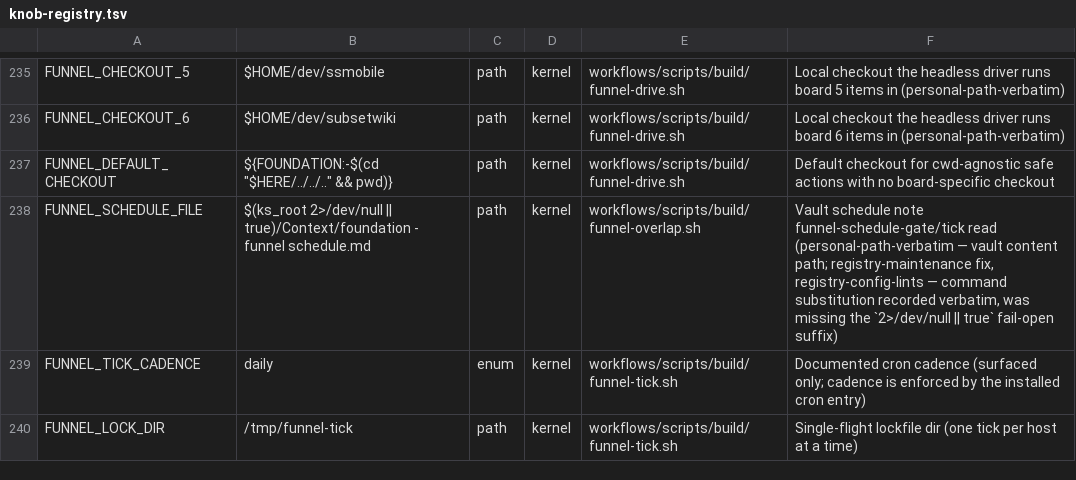
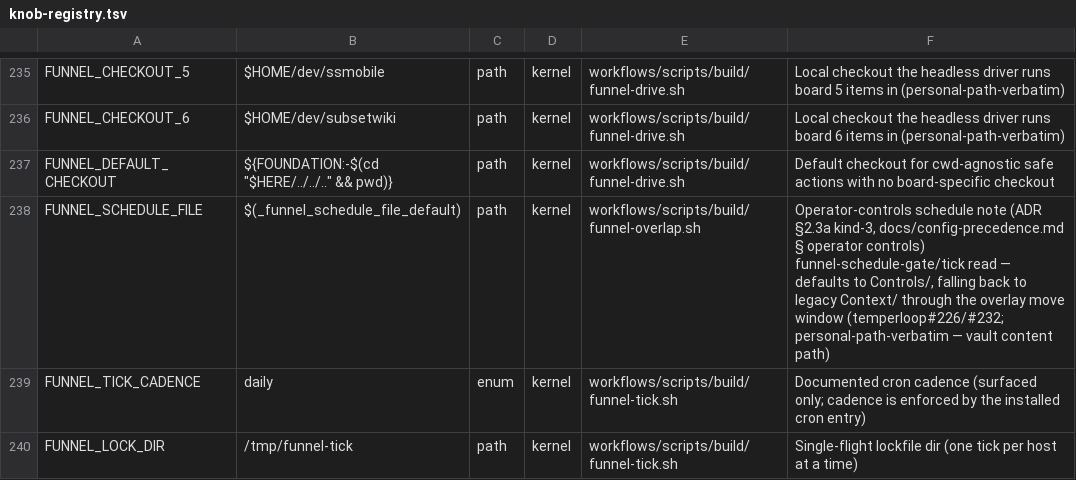
Before and after one commit to Towheads/temperloop, a TSV file: workflows/scripts/config/knob-registry.tsv, drawn as a sheet; only a part is shown, gaps mark what is left out.

```diff
--- a/workflows/scripts/config/knob-registry.tsv
+++ b/workflows/scripts/config/knob-registry.tsv
@@ -237,3 +237,3 @@ FUNNEL_CHECKOUT_6	$HOME/dev/subsetwiki	path	kernel	workflows/scripts/build/funne
 FUNNEL_DEFAULT_CHECKOUT	${FOUNDATION:-$(cd "$HERE/../../.." && pwd)}	path	kernel	workflows/scripts/build/funnel-drive.sh	Default checkout for cwd-agnostic safe actions with no board-specific checkout
-FUNNEL_SCHEDULE_FILE	$(ks_root 2>/dev/null || true)/Context/foundation - funnel schedule.md	path	kernel	workflows/scripts/build/funnel-overlap.sh	Vault schedule note funnel-schedule-gate/tick read (personal-path-verbatim — vault content path; registry-maintenance fix, registry-config-lints — command substitution recorded verbatim, was missing the `2>/dev/null || true` fail-open suffix)
+FUNNEL_SCHEDULE_FILE	$(_funnel_schedule_file_default)	path	kernel	workflows/scripts/build/funnel-overlap.sh	Operator-controls schedule note (ADR §2.3a kind-3, docs/config-precedence.md § operator controls) funnel-schedule-gate/tick read — defaults to Controls/, falling back to legacy Context/ through the overlay move window (temperloop#226/#232; personal-path-verbatim — vault content path)
 FUNNEL_TICK_CADENCE	daily	enum	kernel	workflows/scripts/build/funnel-tick.sh	Documented cron cadence (surfaced only; cadence is enforced by the installed cron entry)
```
Also changed, not shown: 5 other files.
